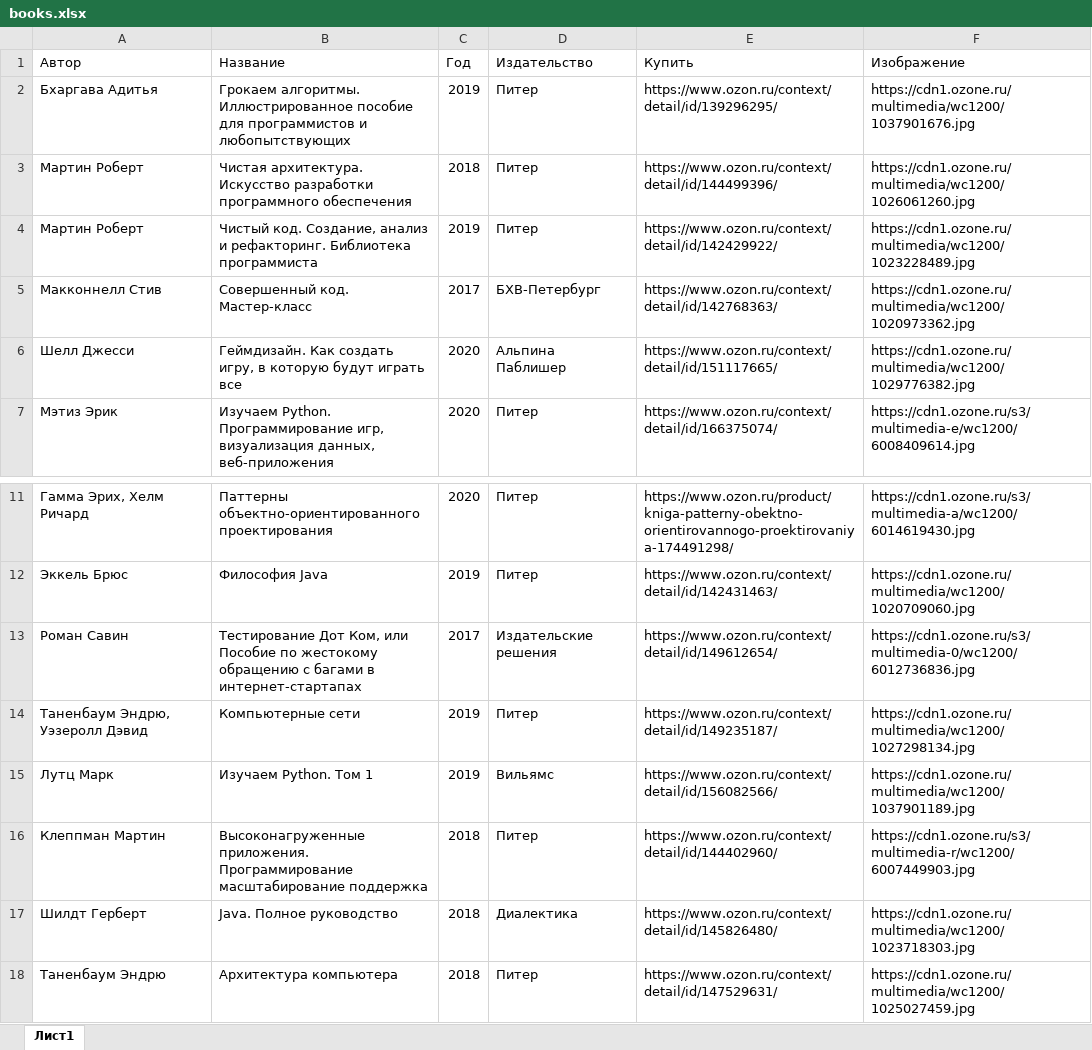
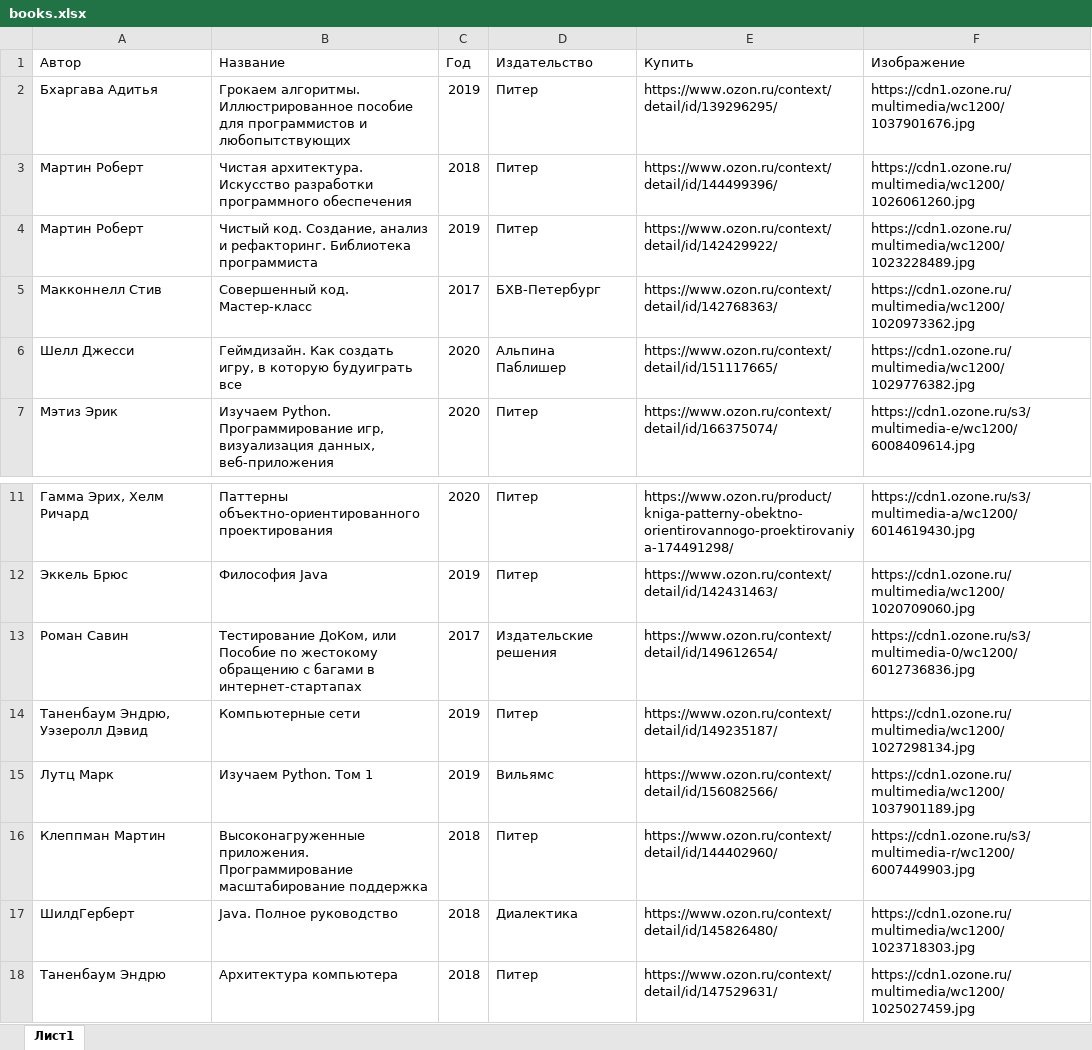
Before and after one commit to skhrvg/stud-toi-search, an Excel workbook: books.xlsx, sheet Лист1, drawn as a sheet; only a part is shown, gaps mark what is left out; values as stored, in another font and other column widths than the file's, no borders; table styles not drawn; the diff covers the shown part only; the diff names each change by its address in the sheet, - before the commit and + after, or states it on an @@ line.

```diff
--- a/books.xlsx (sheet Лист1)
+++ b/books.xlsx (sheet Лист1)
-B6 (Название): …в которую будут играть все
+B6 (Название): …в которую будуиграть все
-B13 (Название): Тестирование Дот Ком, или Пособие…
+B13 (Название): Тестирование ДоКом, или Пособие…
-A17 (Автор): Шилдт Герберт
+A17 (Автор): ШилдГерберт
```
Also changed, not shown: 96 added rows and 2 edited cells elsewhere in this sheet.
